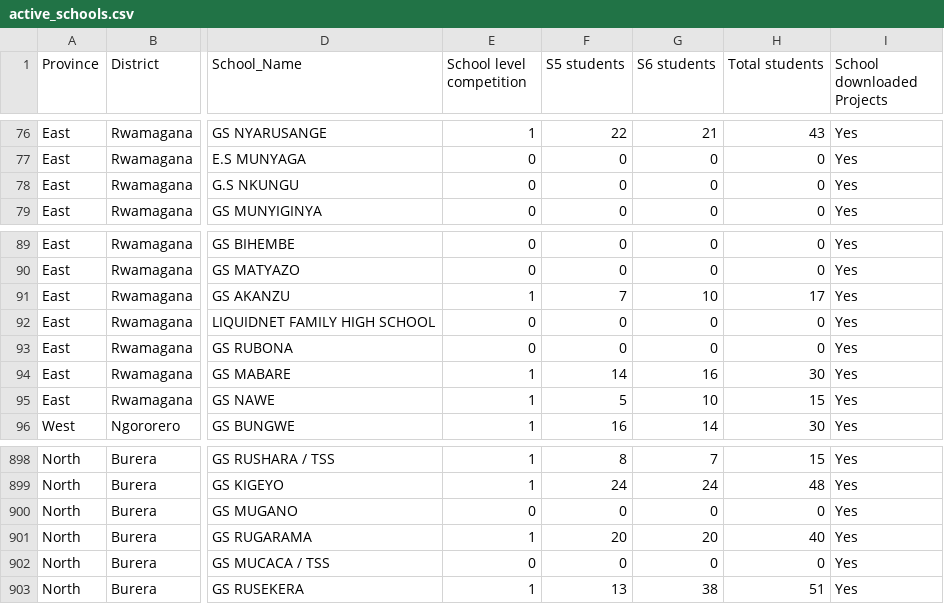
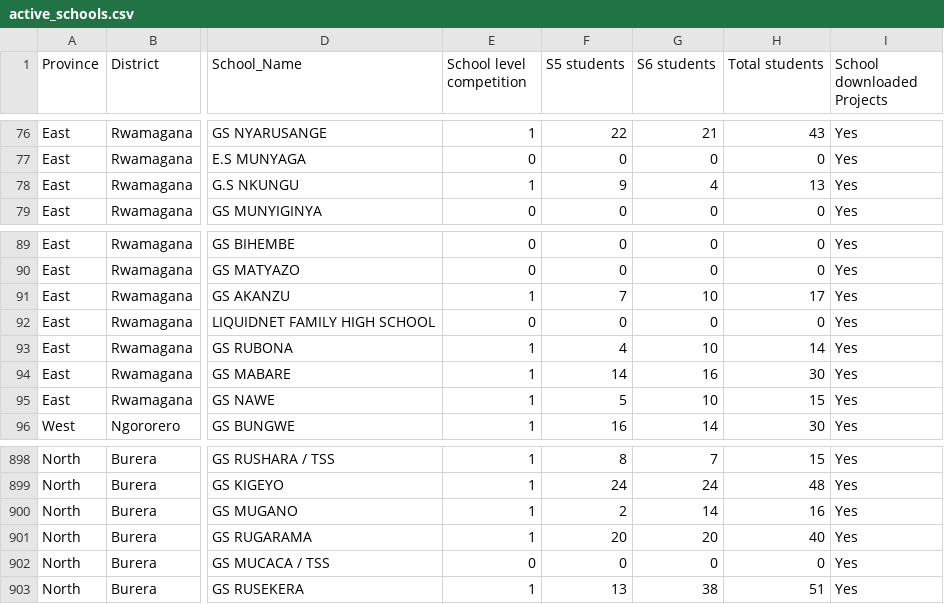
Before and after one commit to mathieunkurunziza-afk/PBA-dashboard, a CSV file: data/active_schools.csv, drawn as a sheet; only a part is shown, gaps mark what is left out; the diff names each change by its address in the sheet, - before the commit and + after, or states it on an @@ line.

Commit message:
Update dashboard data

```diff
--- a/data/active_schools.csv
+++ b/data/active_schools.csv
-E78 (School level competition): 0
+E78 (School level competition): 1
-F78 (S5 students): 0
+F78 (S5 students): 9
-G78 (S6 students): 0
+G78 (S6 students): 4
-H78 (Total students): 0
+H78 (Total students): 13
-E93 (School level competition): 0
+E93 (School level competition): 1
-F93 (S5 students): 0
+F93 (S5 students): 4
-G93 (S6 students): 0
+G93 (S6 students): 10
-H93 (Total students): 0
+H93 (Total students): 14
-E900 (School level competition): 0
+E900 (School level competition): 1
-F900 (S5 students): 0
+F900 (S5 students): 2
-G900 (S6 students): 0
+G900 (S6 students): 14
-H900 (Total students): 0
+H900 (Total students): 16
```
Also changed, not shown: 1 other file.
